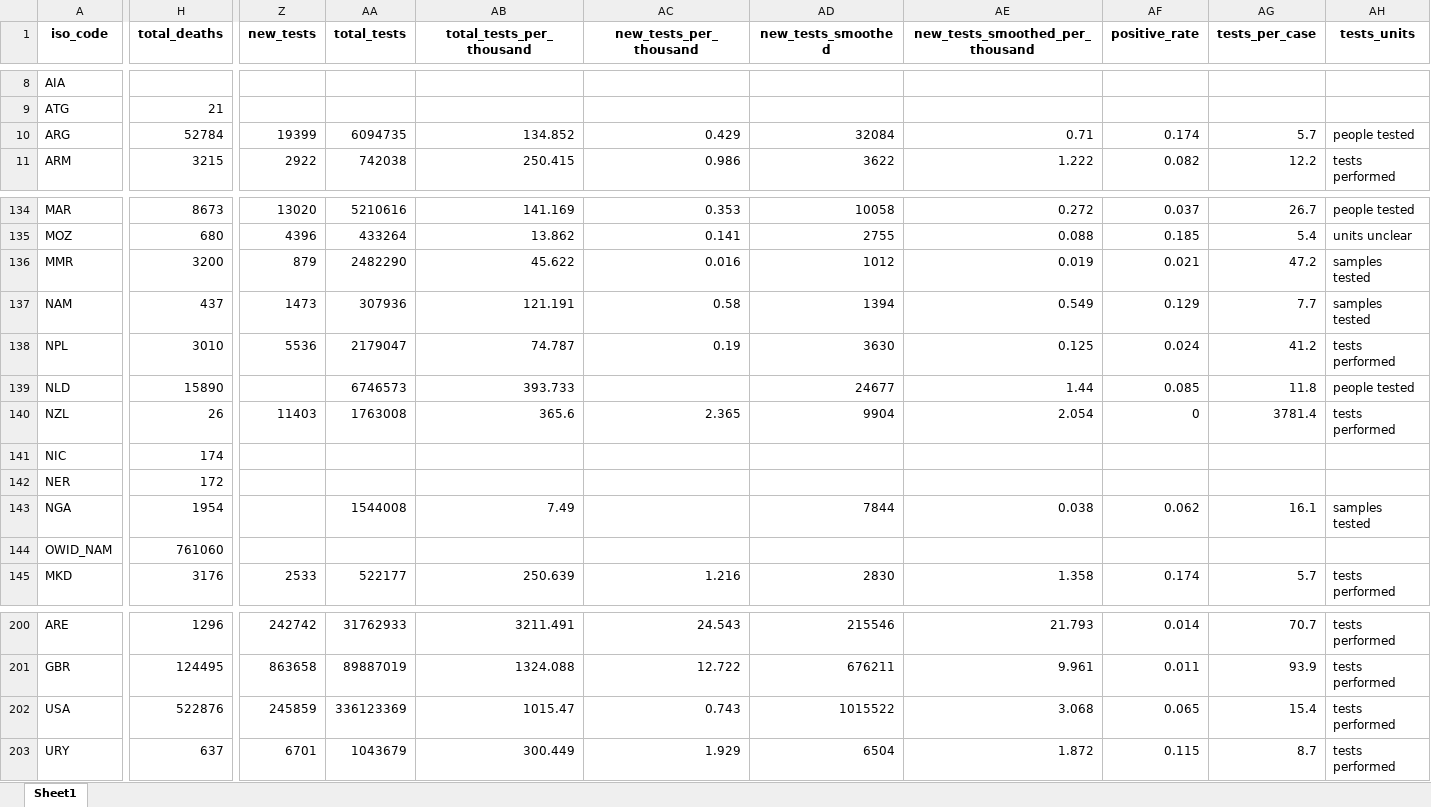
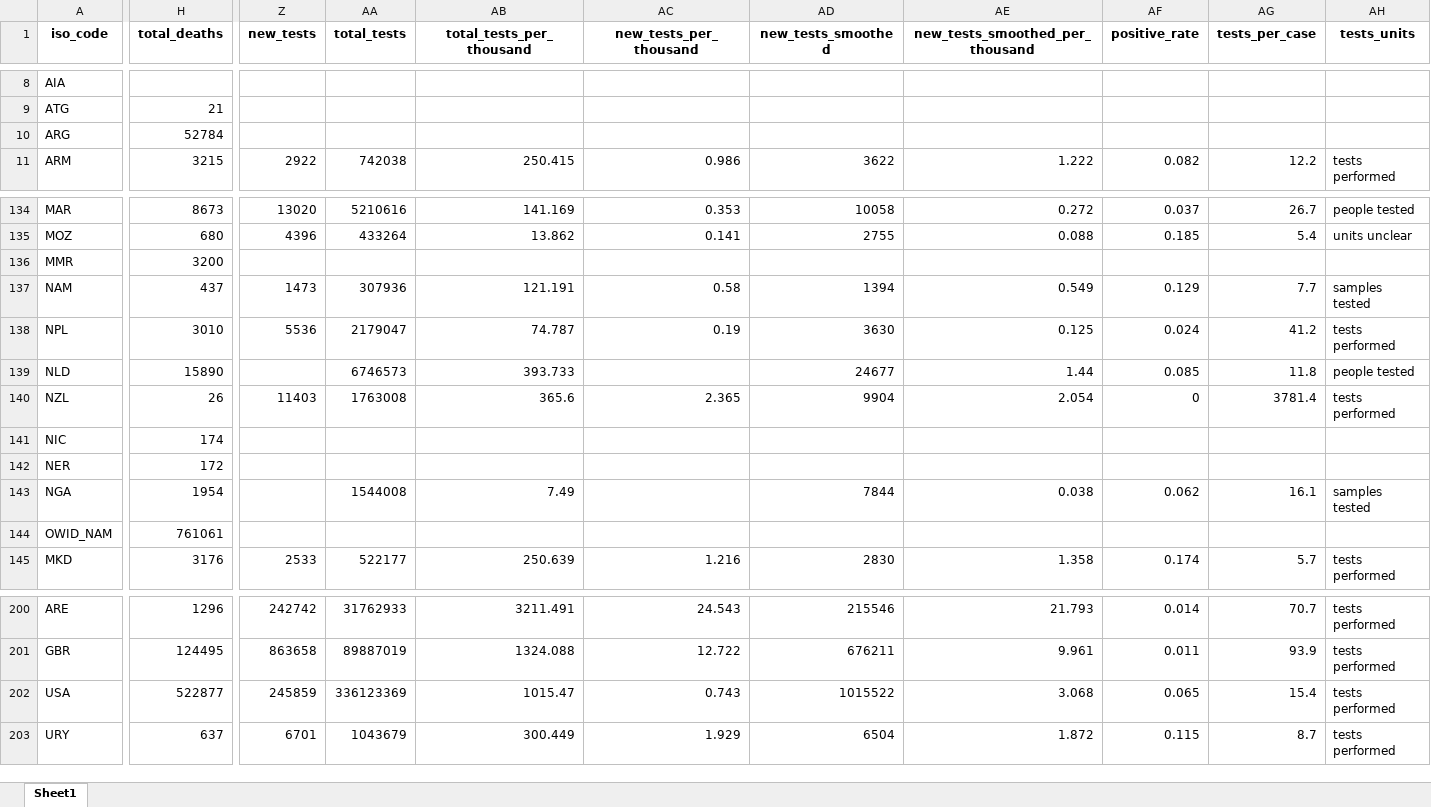
Before and after one commit to owid/covid-19-data, an Excel workbook: public/data/latest/owid-covid-latest.xlsx, sheet Sheet1, drawn as a sheet; only a part is shown, gaps mark what is left out; values as stored, in another font and other column widths than the file's, no borders; the diff covers the shown part only; the diff names each change by its address in the sheet, - before the commit and + after, or states it on an @@ line.

```diff
--- a/public/data/latest/owid-covid-latest.xlsx (sheet Sheet1)
+++ b/public/data/latest/owid-covid-latest.xlsx (sheet Sheet1)
-Z10 (new_tests): 19399
+Z10 (new_tests): (empty)
-AA10 (total_tests): 6094735
+AA10 (total_tests): (empty)
-AB10 (total_tests_per_thousand): 134.852
+AB10 (total_tests_per_thousand): (empty)
-AC10 (new_tests_per_thousand): 0.429
+AC10 (new_tests_per_thousand): (empty)
-AD10 (new_tests_smoothed): 32084
+AD10 (new_tests_smoothed): (empty)
-AE10 (new_tests_smoothed_per_thousand): 0.71
+AE10 (new_tests_smoothed_per_thousand): (empty)
-AF10 (positive_rate): 0.174
+AF10 (positive_rate): (empty)
-AG10 (tests_per_case): 5.7
+AG10 (tests_per_case): (empty)
-AH10 (tests_units): people tested
+AH10 (tests_units): (empty)
-Z136 (new_tests): 879
+Z136 (new_tests): (empty)
-AA136 (total_tests): 2482290
+AA136 (total_tests): (empty)
-AB136 (total_tests_per_thousand): 45.622
+AB136 (total_tests_per_thousand): (empty)
-AC136 (new_tests_per_thousand): 0.016
+AC136 (new_tests_per_thousand): (empty)
-AD136 (new_tests_smoothed): 1012
+AD136 (new_tests_smoothed): (empty)
-AE136 (new_tests_smoothed_per_thousand): 0.019
+AE136 (new_tests_smoothed_per_thousand): (empty)
-AF136 (positive_rate): 0.021
+AF136 (positive_rate): (empty)
-AG136 (tests_per_case): 47.2
+AG136 (tests_per_case): (empty)
-AH136 (tests_units): samples tested
+AH136 (tests_units): (empty)
-H144 (total_deaths): 761060
+H144 (total_deaths): 761061
-H202 (total_deaths): 522876
+H202 (total_deaths): 522877
```
Also changed, not shown: 20 edited cells elsewhere in this sheet, 16 other files.
